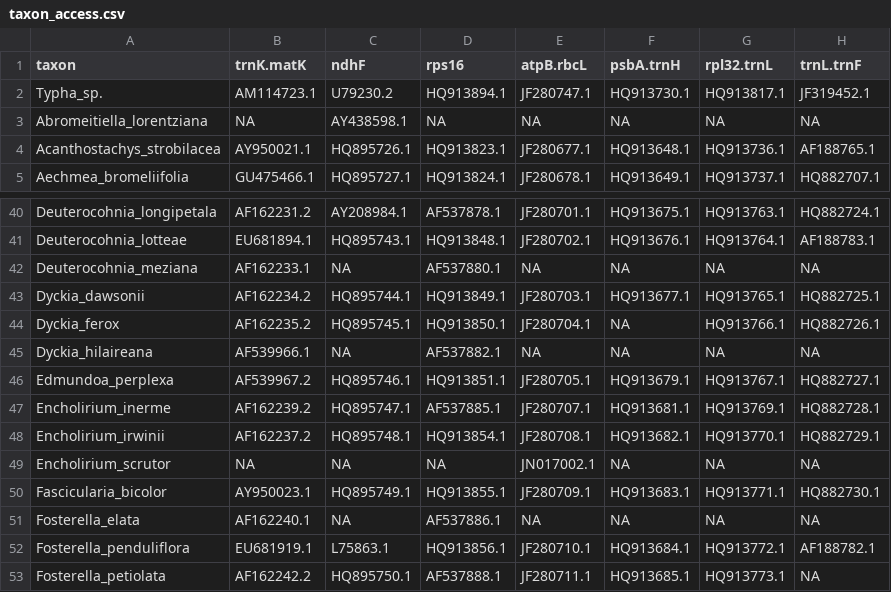
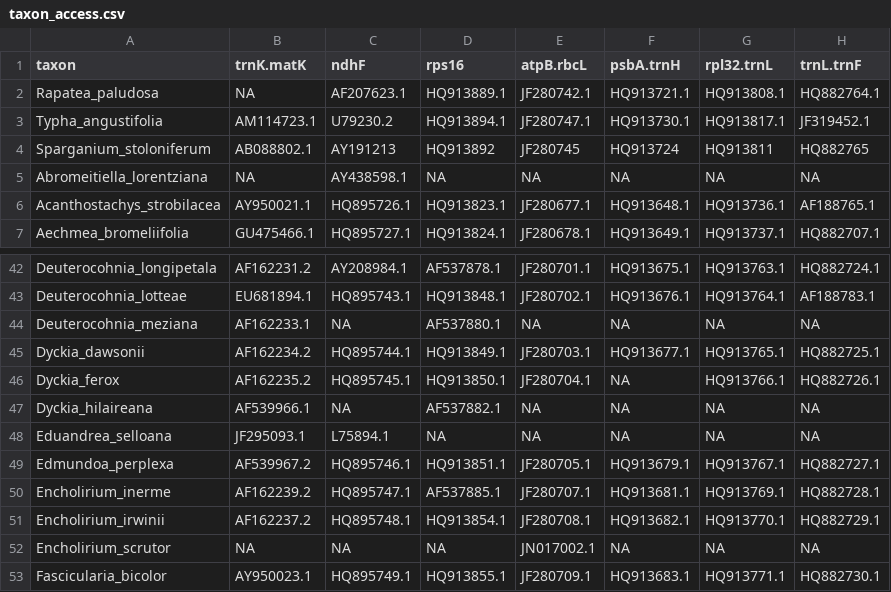
Before and after one commit to eknery/water_strategy_bromeliads, a CSV file: 0_data/taxon_access.csv, drawn as a sheet; only a part is shown, gaps mark what is left out; the shorter side is filled out with more unchanged rows.

```diff
--- a/0_data/taxon_access.csv
+++ b/0_data/taxon_access.csv
@@ -1,3 +1,5 @@
 taxon,trnK.matK,ndhF,rps16,atpB.rbcL,psbA.trnH,rpl32.trnL,trnL.trnF
-Typha_sp.,AM114723.1,U79230.2,HQ913894.1,JF280747.1,HQ913730.1,HQ913817.1,JF319452.1
+Rapatea_paludosa,NA,AF207623.1,HQ913889.1,JF280742.1,HQ913721.1,HQ913808.1,HQ882764.1
+Typha_angustifolia,AM114723.1,U79230.2,HQ913894.1,JF280747.1,HQ913730.1,HQ913817.1,JF319452.1
+Sparganium_stoloniferum,AB088802.1,AY191213,HQ913892,JF280745,HQ913724,HQ913811,HQ882765
 Abromeitiella_lorentziana,NA,AY438598.1,NA,NA,NA,NA,NA
@@ -45,2 +47,3 @@ Dyckia_ferox,AF162235.2,HQ895745.1,HQ913850.1,JF280704.1,NA,HQ913766.1,HQ882726.
 Dyckia_hilaireana,AF539966.1,NA,AF537882.1,NA,NA,NA,NA
+Eduandrea_selloana,JF295093.1,L75894.1,NA,NA,NA,NA,NA
 Edmundoa_perplexa,AF539967.2,HQ895746.1,HQ913851.1,JF280705.1,HQ913679.1,HQ913767.1,HQ882727.1
```
Also changed, not shown: 42 other files.
